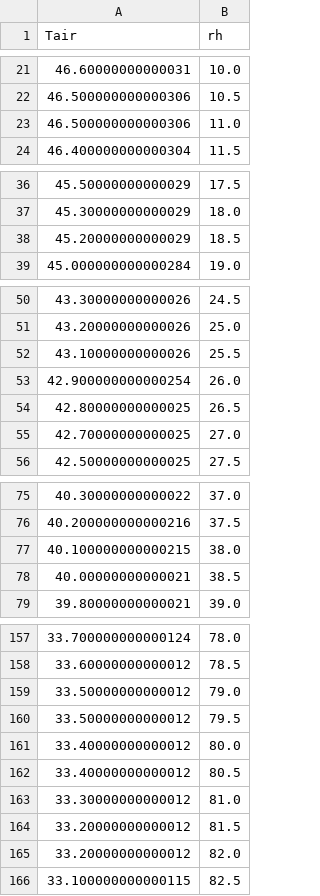
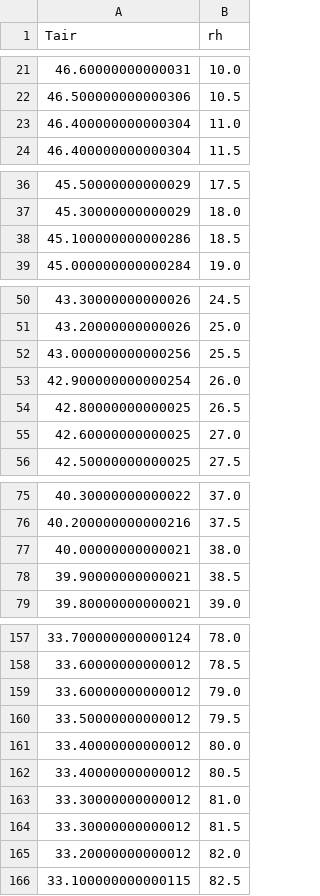
Before and after one commit to lcapol/Heatalyzer, a CSV file: pages/survivability_data/rh_version_Liveability_limits_Night-Indoors_3H-65_over.csv, drawn as a sheet; only a part is shown, gaps mark what is left out; the diff covers the shown part only.

```diff
--- a/pages/survivability_data/rh_version_Liveability_limits_Night-Indoors_3H-65_over.csv
+++ b/pages/survivability_data/rh_version_Liveability_limits_Night-Indoors_3H-65_over.csv
@@ -22,3 +22,3 @@ Tair,rh
 46.500000000000306,10.5
-46.500000000000306,11.0
+46.400000000000304,11.0
 46.400000000000304,11.5
@@ -37,3 +37,3 @@ Tair,rh
 45.30000000000029,18.0
-45.20000000000029,18.5
+45.100000000000286,18.5
 45.000000000000284,19.0
@@ -51,6 +51,6 @@ Tair,rh
 43.20000000000026,25.0
-43.10000000000026,25.5
+43.000000000000256,25.5
 42.900000000000254,26.0
 42.80000000000025,26.5
-42.70000000000025,27.0
+42.60000000000025,27.0
 42.50000000000025,27.5
@@ -76,4 +76,4 @@ Tair,rh
 40.200000000000216,37.5
-40.100000000000215,38.0
-40.00000000000021,38.5
+40.00000000000021,38.0
+39.90000000000021,38.5
 39.80000000000021,39.0
@@ -158,3 +158,3 @@ Tair,rh
 33.60000000000012,78.5
-33.50000000000012,79.0
+33.60000000000012,79.0
 33.50000000000012,79.5
@@ -163,3 +163,3 @@ Tair,rh
 33.30000000000012,81.0
-33.20000000000012,81.5
+33.30000000000012,81.5
 33.20000000000012,82.0
```
Also changed, not shown: 16 edited cells elsewhere in this file, pages/survivability_data/rh_version_Liveability_limits_Night-Indoors_3H-Young_adult.csv.
